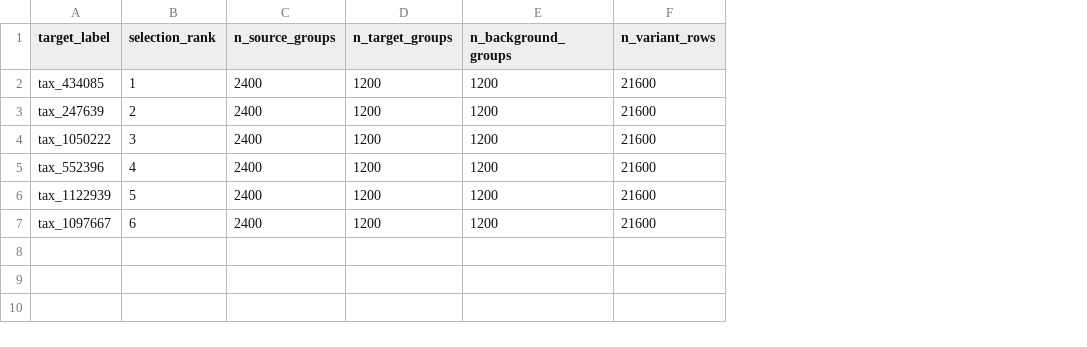
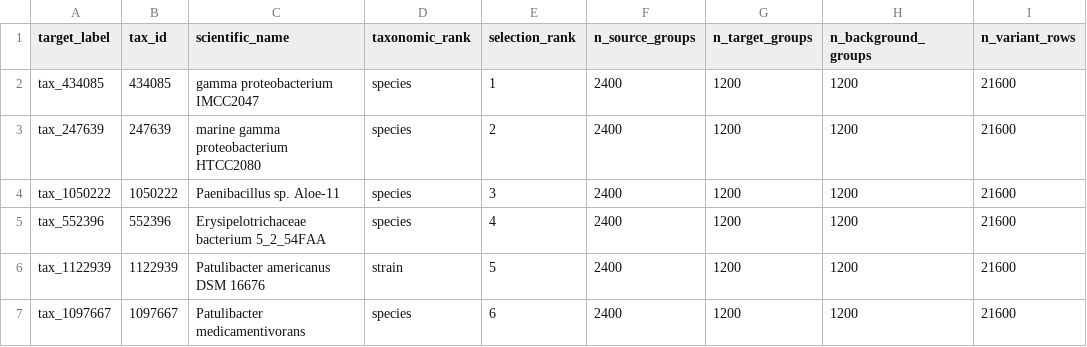
Before and after one commit to FairYJmrx/ultrashort-dna-representation-diagnostics, a CSV file: results/stage3/contract_v2/cami_multitarget_c_sensitivity/cami_multitarget_target_manifest.csv, drawn as a sheet; only a part is shown; the diff names each change by its address in the sheet, - before the commit and + after, or states it on an @@ line.

```diff
--- a/results/stage3/contract_v2/cami_multitarget_c_sensitivity/cami_multitarget_target_manifest.csv
+++ b/results/stage3/contract_v2/cami_multitarget_c_sensitivity/cami_multitarget_target_manifest.csv
+column B (tax_id), rows 2-7: 434085 | 247639 | 1050222 | 552396 | 1122939 | 1097667
+column C (scientific_name), rows 2-7: gamma proteobacterium IMCC2047 | marine gamma proteobacterium HTCC2080 | Paenibacillus sp. Aloe-11 | Erysipelotrichaceae bacterium 5_2_54FAA | Patulibacter americanus DSM 16676 | Patulibacter medicamentivorans
+column D (taxonomic_rank), rows 2-7: species | species | species | species | strain | species
```
Also changed, not shown: paper_latex/tables/main/nature_table2_data_layers.csv, results/stage3/contract_v2/cami_multitarget_fixed_head/cami_multitarget_target_manifest.csv, 14 other files.
